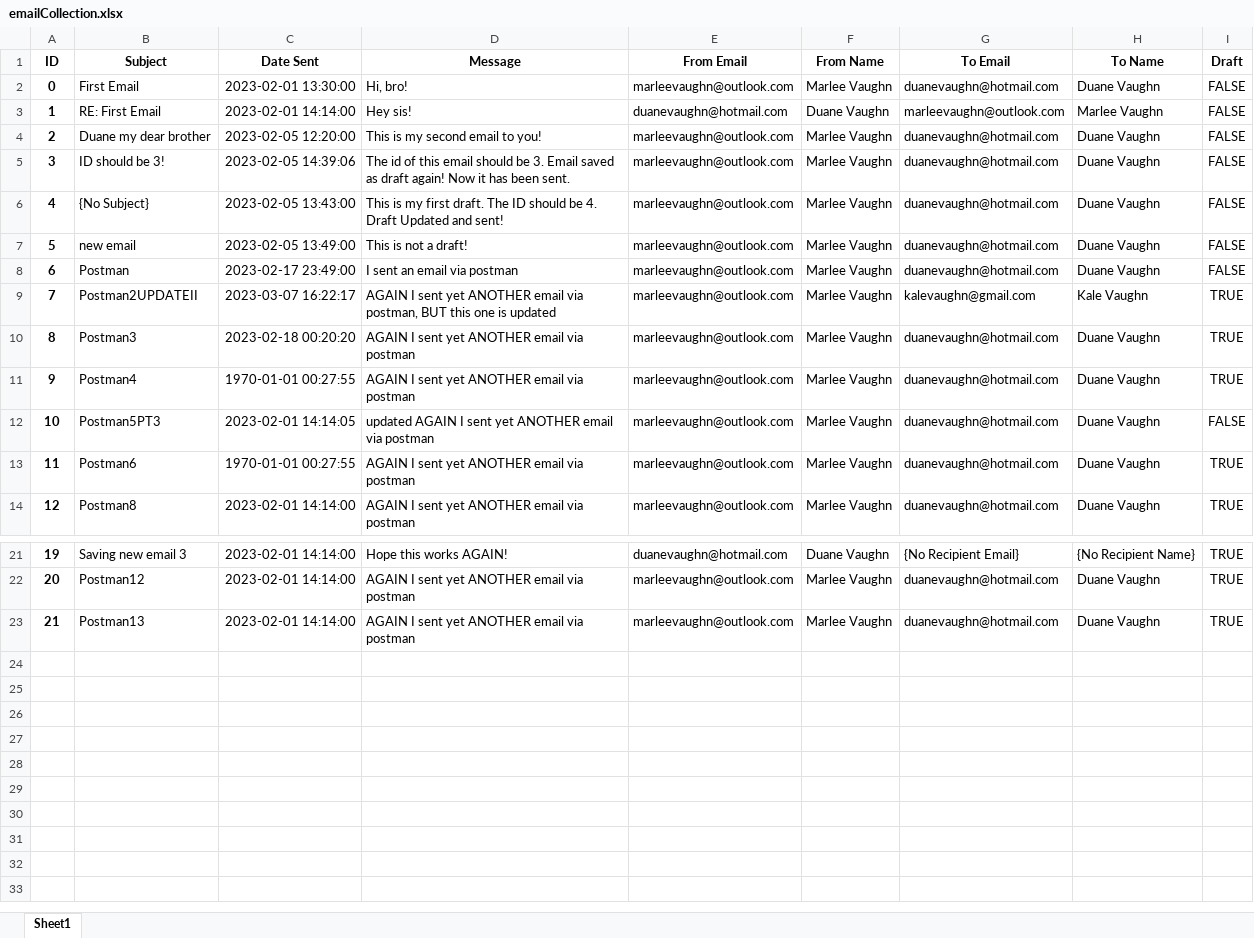
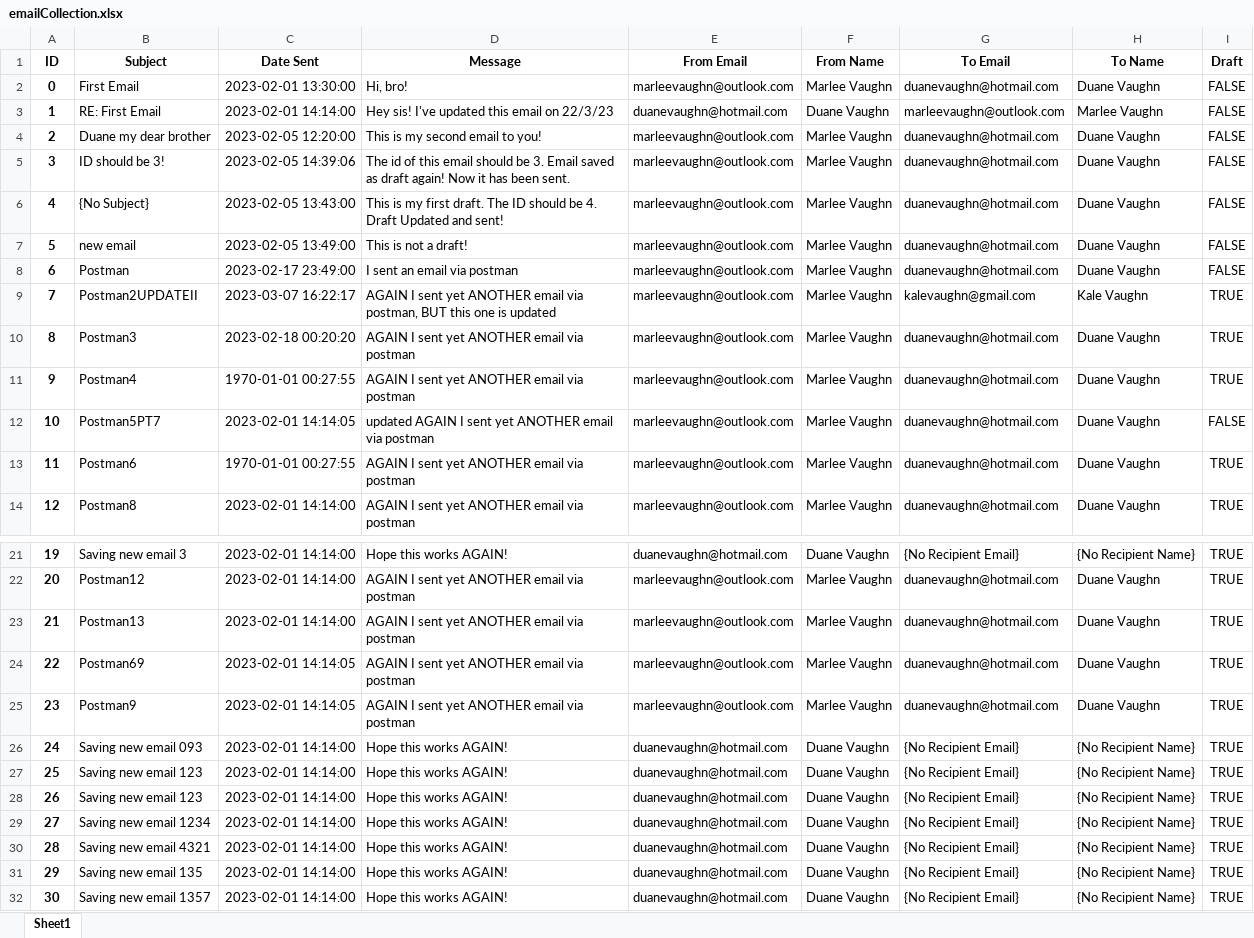
Before and after one commit to Micah456/EmailWebApp, an Excel workbook: data/emailCollection.xlsx, sheet Sheet1, drawn as a sheet; only a part is shown, gaps mark what is left out; values as stored, in another font and other column widths than the file's, no borders; the diff names each change by its address in the sheet, - before the commit and + after, or states it on an @@ line.

```diff
--- a/data/emailCollection.xlsx (sheet Sheet1)
+++ b/data/emailCollection.xlsx (sheet Sheet1)
-D3 (Message): Hey sis!
+D3 (Message): Hey sis! I've updated this email on 22/3/23
-B12 (Subject): Postman5PT3
+B12 (Subject): Postman5PT7
+row 24: 22 | Postman69 | 2023-02-01 14:14:05 | AGAIN I sent yet ANOTHER email via postman | marleevaughn@outlook.com | Marlee Vaughn | duanevaughn@hotmail.com | Duane Vaughn | TRUE
+row 25: 23 | Postman9 | 2023-02-01 14:14:05 | AGAIN I sent yet ANOTHER email via postman | marleevaughn@outlook.com | Marlee Vaughn | duanevaughn@hotmail.com | Duane Vaughn | TRUE
+row 26: 24 | Saving new email 093 | 2023-02-01 14:14:00 | Hope this works AGAIN! | duanevaughn@hotmail.com | Duane Vaughn | {No Recipient Email} | {No Recipient Name} | TRUE
+row 27: 25 | Saving new email 123 | 2023-02-01 14:14:00 | Hope this works AGAIN! | duanevaughn@hotmail.com | Duane Vaughn | {No Recipient Email} | {No Recipient Name} | TRUE
+row 28: 26 | Saving new email 123 | 2023-02-01 14:14:00 | Hope this works AGAIN! | duanevaughn@hotmail.com | Duane Vaughn | {No Recipient Email} | {No Recipient Name} | TRUE
+row 29: 27 | Saving new email 1234 | 2023-02-01 14:14:00 | Hope this works AGAIN! | duanevaughn@hotmail.com | Duane Vaughn | {No Recipient Email} | {No Recipient Name} | TRUE
+row 30: 28 | Saving new email 4321 | 2023-02-01 14:14:00 | Hope this works AGAIN! | duanevaughn@hotmail.com | Duane Vaughn | {No Recipient Email} | {No Recipient Name} | TRUE
+row 31: 29 | Saving new email 135 | 2023-02-01 14:14:00 | Hope this works AGAIN! | duanevaughn@hotmail.com | Duane Vaughn | {No Recipient Email} | {No Recipient Name} | TRUE
+row 32: 30 | Saving new email 1357 | 2023-02-01 14:14:00 | Hope this works AGAIN! | duanevaughn@hotmail.com | Duane Vaughn | {No Recipient Email} | {No Recipient Name} | TRUE
```
Also changed, not shown: 6 other files.
